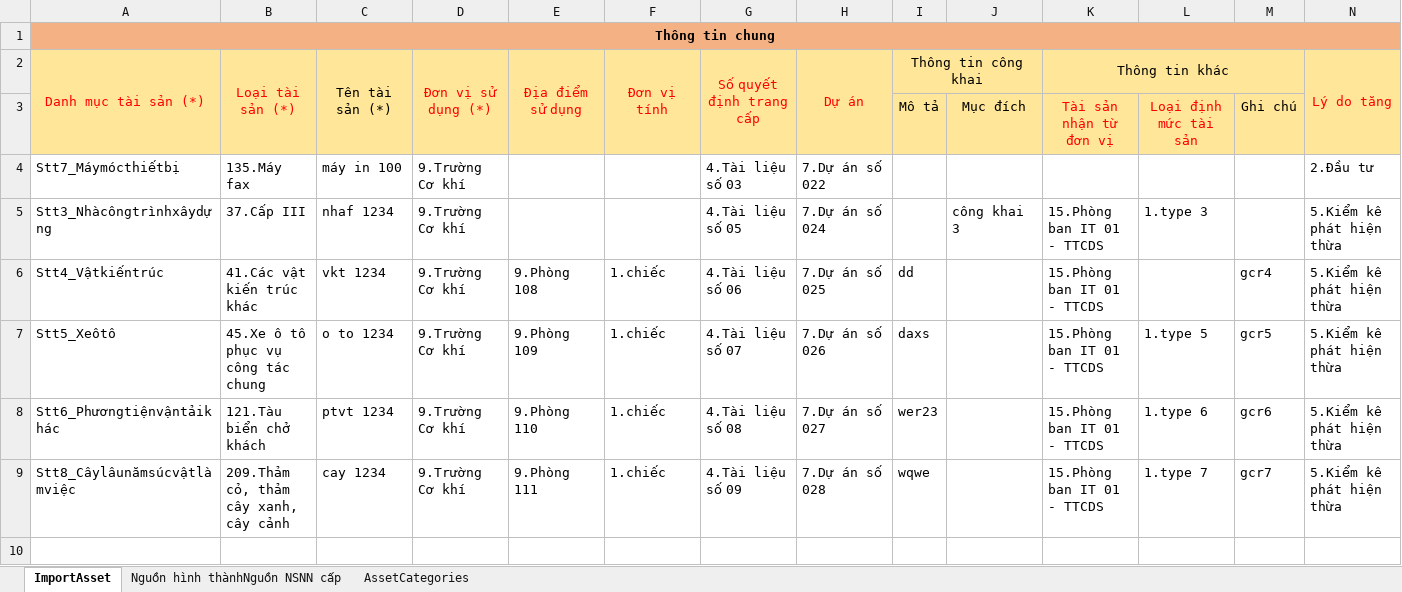
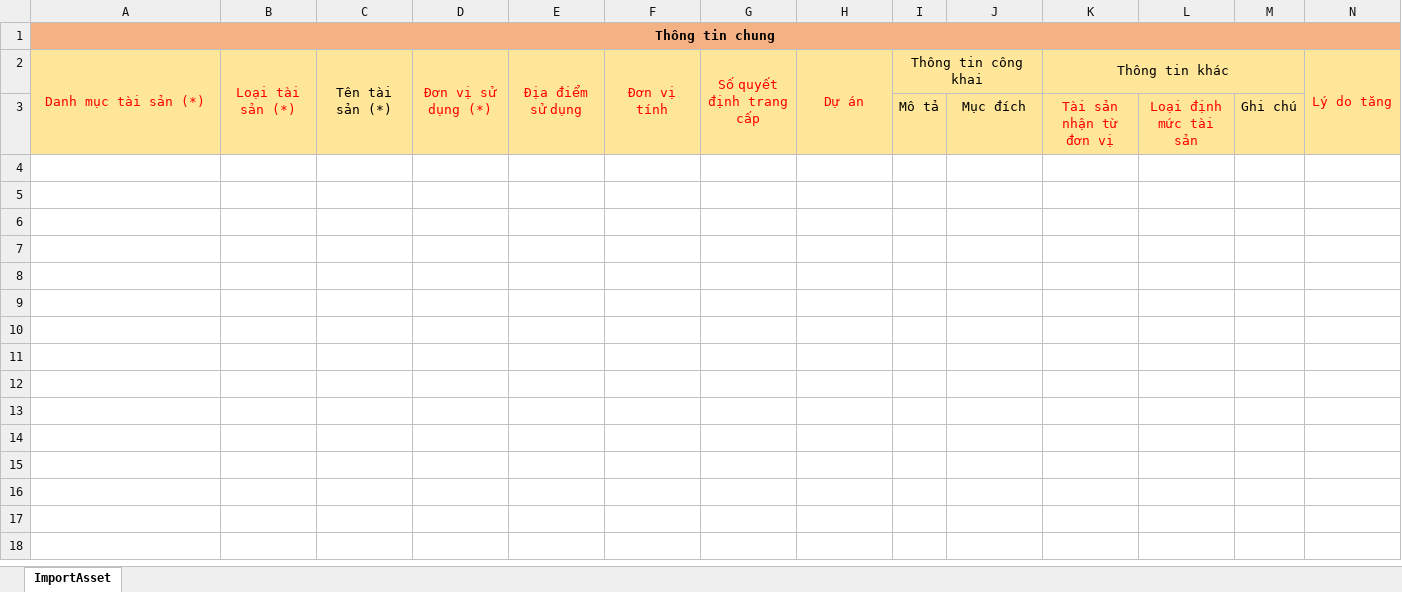
Before and after one commit to xuanhieu2910/Management-Assets-core, an Excel workbook: src/main/resources/static/Template_import_asset_night_10_7.xlsx, sheet ImportAsset, drawn as a sheet; only a part is shown; values as stored, in another font and other column widths than the file's, no borders; rows hold the shown columns only; the diff names each change by its address in the sheet, - before the commit and + after, or states it on an @@ line.

```diff
--- a/src/main/resources/static/Template_import_asset_night_10_7.xlsx (sheet ImportAsset)
+++ b/src/main/resources/static/Template_import_asset_night_10_7.xlsx (sheet ImportAsset)
-sheet tab: Nguồn hình thànhNguồn NSNN cấp
-sheet tab: AssetCategories
-row 4: Stt7_Máymócthiếtbị | 135.Máy fax | máy in 100 | 9.Trường Cơ khí |  |  | 4.Tài liệu số 03 | 7.Dự án số 022 |  |  |  |  |  | 2.Đầu tư
-row 5: Stt3_Nhàcôngtrìnhxâydựng | 37.Cấp III | nhaf 1234 | 9.Trường Cơ khí |  |  | 4.Tài liệu số 05 | 7.Dự án số 024 |  | công khai 3 | 15.Phòng ban IT 01 - TTCDS | 1.type 3 |  | 5.Kiểm kê phát hiện thừa
-row 6: Stt4_Vậtkiếntrúc | 41.Các vật kiến trúc khác | vkt 1234 | 9.Trường Cơ khí | 9.Phòng 108 | 1.chiếc | 4.Tài liệu số 06 | 7.Dự án số 025 | dd |  | 15.Phòng ban IT 01 - TTCDS |  | gcr4 | 5.Kiểm kê phát hiện thừa
-row 7: Stt5_Xeôtô | 45.Xe ô tô phục vụ công tác chung | o to 1234 | 9.Trường Cơ khí | 9.Phòng 109 | 1.chiếc | 4.Tài liệu số 07 | 7.Dự án số 026 | daxs |  | 15.Phòng ban IT 01 - TTCDS | 1.type 5 | gcr5 | 5.Kiểm kê phát hiện thừa
-row 8: Stt6_Phươngtiệnvậntảikhác | 121.Tàu biển chở khách | ptvt 1234 | 9.Trường Cơ khí | 9.Phòng 110 | 1.chiếc | 4.Tài liệu số 08 | 7.Dự án số 027 | wer23 |  | 15.Phòng ban IT 01 - TTCDS | 1.type 6 | gcr6 | 5.Kiểm kê phát hiện thừa
-row 9: Stt8_Câylâunămsúcvậtlàmviệc | 209.Thảm cỏ, thảm cây xanh, cây cảnh | cay 1234 | 9.Trường Cơ khí | 9.Phòng 111 | 1.chiếc | 4.Tài liệu số 09 | 7.Dự án số 028 | wqwe |  | 15.Phòng ban IT 01 - TTCDS | 1.type 7 | gcr7 | 5.Kiểm kê phát hiện thừa
-row 10: (empty)
```
Also changed, not shown: src/main/resources/static/Test_2.xlsx, 34 other files.
